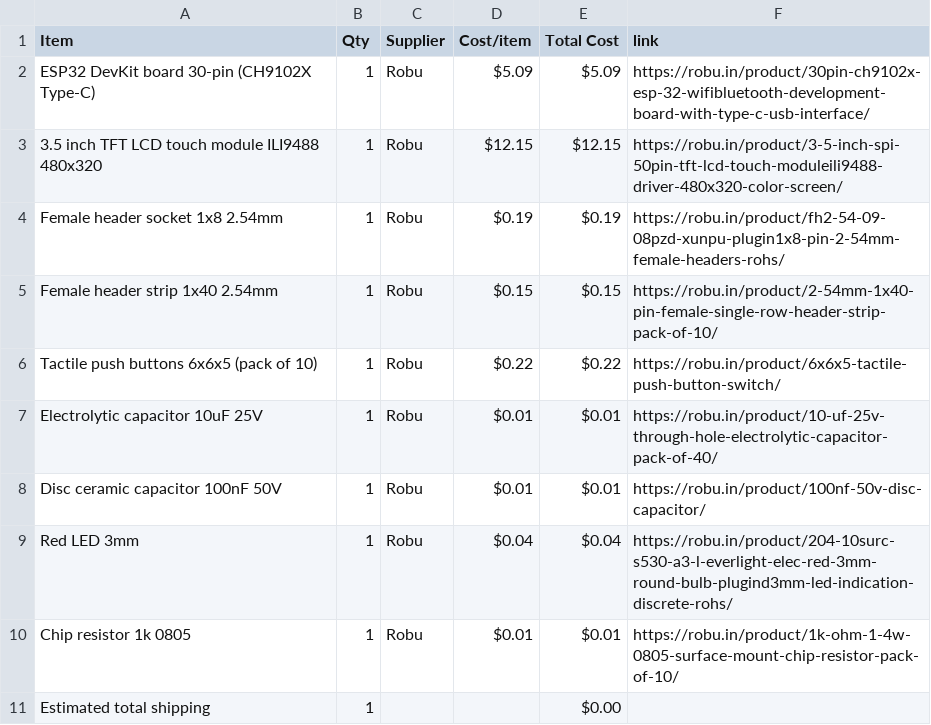
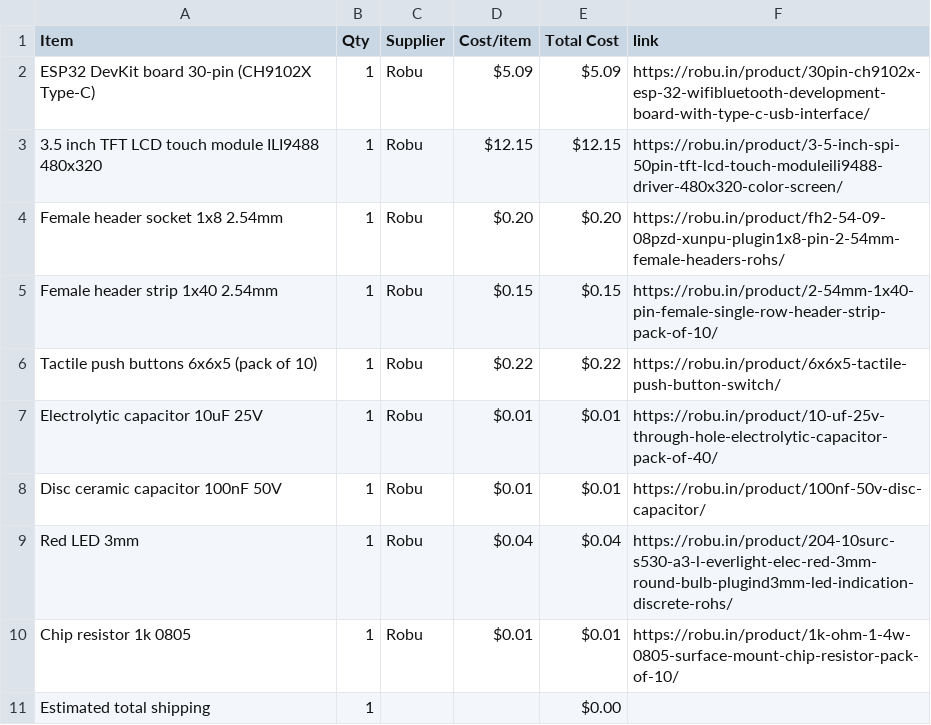
Before and after one commit to rafay-069/bloop, a CSV file: BOM.csv, drawn as a sheet.

Commit message:
Sync bloop from Half Life

```diff
--- a/BOM.csv
+++ b/BOM.csv
@@ -3,3 +3,3 @@ ESP32 DevKit board 30-pin (CH9102X Type-C),1,Robu,$5.09,$5.09,https://robu.in/pr
 3.5 inch TFT LCD touch module ILI9488 480x320,1,Robu,$12.15,$12.15,https://robu.in/product/3-5-inch-spi-50pin-tft-lcd-touch-moduleili9488-driver-480x320-color-screen/
-Female header socket 1x8 2.54mm,1,Robu,$0.19,$0.19,https://robu.in/product/fh2-54-09-08pzd-xunpu-plugin1x8-pin-2-54mm-female-headers-rohs/
+Female header socket 1x8 2.54mm,1,Robu,$0.20,$0.20,https://robu.in/product/fh2-54-09-08pzd-xunpu-plugin1x8-pin-2-54mm-female-headers-rohs/
 Female header strip 1x40 2.54mm,1,Robu,$0.15,$0.15,https://robu.in/product/2-54mm-1x40-pin-female-single-row-header-strip-pack-of-10/
```
